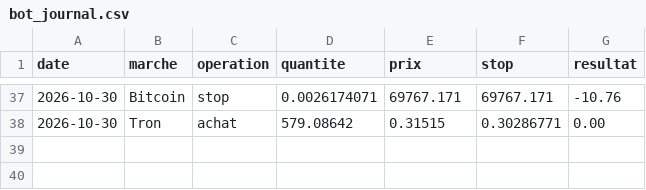
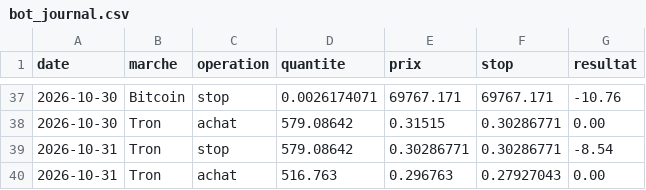
Before and after one commit to Miknalson/T-Zik_nano, a CSV file: signaux/bot_journal.csv, drawn as a sheet; only a part is shown, gaps mark what is left out; the diff names each change by its address in the sheet, - before the commit and + after, or states it on an @@ line.

```diff
--- a/signaux/bot_journal.csv
+++ b/signaux/bot_journal.csv
+row 39: 2026-10-31 | Tron | stop | 579.08642 | 0.30286771 | 0.30286771 | -8.54
+row 40: 2026-10-31 | Tron | achat | 516.763 | 0.296763 | 0.27927043 | 0.00
```
Also changed, not shown: 1 other file.
